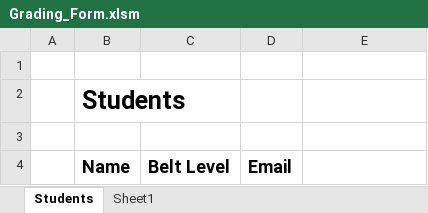
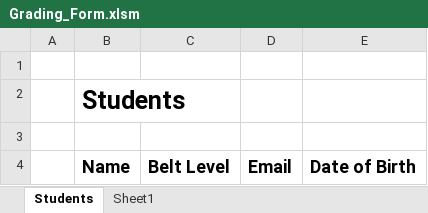
Before and after one commit to JJL0rtez/Grading_Form, an Excel workbook: Grading_Form.xlsm, sheet Students, drawn as a sheet; values as stored, in another font and other column widths than the file's, no borders; the diff names each change by its address in the sheet, - before the commit and + after, or states it on an @@ line.

Commit message:
Added formatting to Students form.

```diff
--- a/Grading_Form.xlsm (sheet Students)
+++ b/Grading_Form.xlsm (sheet Students)
-E4: (empty)
+E4: Date of Birth
```
